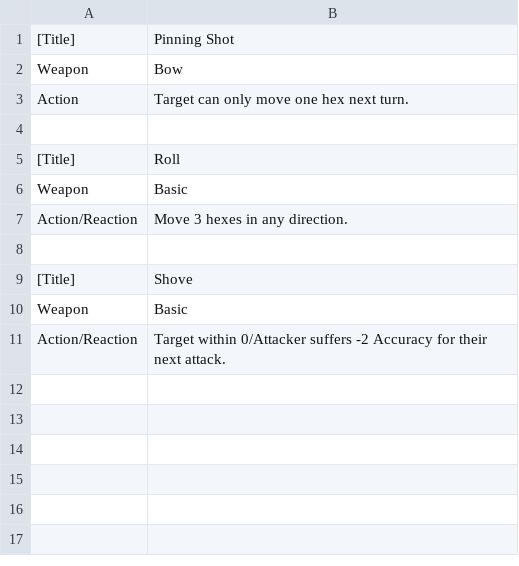
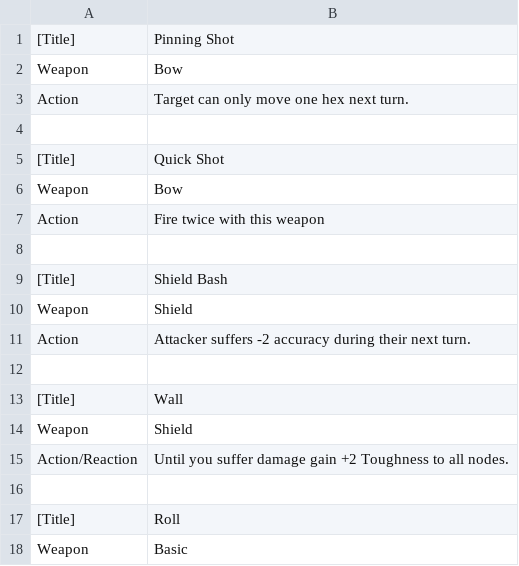
Before and after one commit to mwray/CardPrototyper, a CSV file: Test_cards.csv, drawn as a sheet; only a part is shown; the shorter side is filled out with more unchanged rows; the diff covers the shown part only.

```diff
--- a/Test_cards.csv
+++ b/Test_cards.csv
@@ -4,2 +4,14 @@ Action,Target can only move one hex next turn.
 ,
+[Title],Quick Shot
+Weapon,Bow
+Action,Fire twice with this weapon
+,
+[Title],Shield Bash
+Weapon,Shield
+Action,Attacker suffers -2 accuracy during their next turn.
+,
+[Title],Wall
+Weapon,Shield
+Action/Reaction,Until you suffer damage gain +2 Toughness to all nodes.
+,
 [Title],Roll
```
Also changed, not shown: 24 added rows elsewhere in this file, 2 other files.
